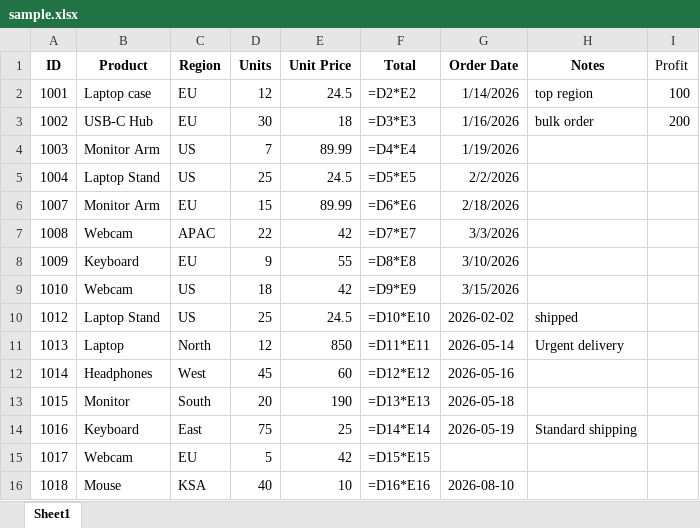
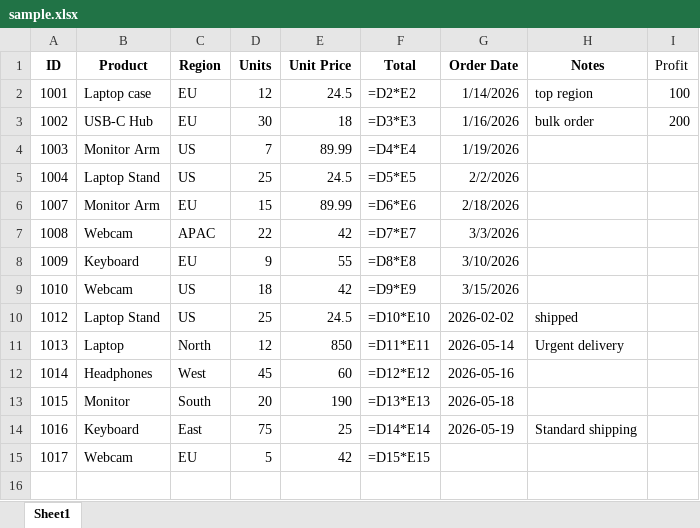
Before and after one commit to jouryABDULLAH/excel_agent, an Excel workbook: data/sample.xlsx, sheet Sheet1, drawn as a sheet; values as stored, in another font and other column widths than the file's, no borders; formulas without a stored value are shown as written; charts and pictures not drawn; the diff names each change by its address in the sheet, - before the commit and + after, or states it on an @@ line.

Commit message:
Update sample.xlsx

```diff
--- a/data/sample.xlsx (sheet Sheet1)
+++ b/data/sample.xlsx (sheet Sheet1)
-row 16: 1018 | Mouse | KSA | 40 | 10 | =D16*E16 | 2026-08-10
```
